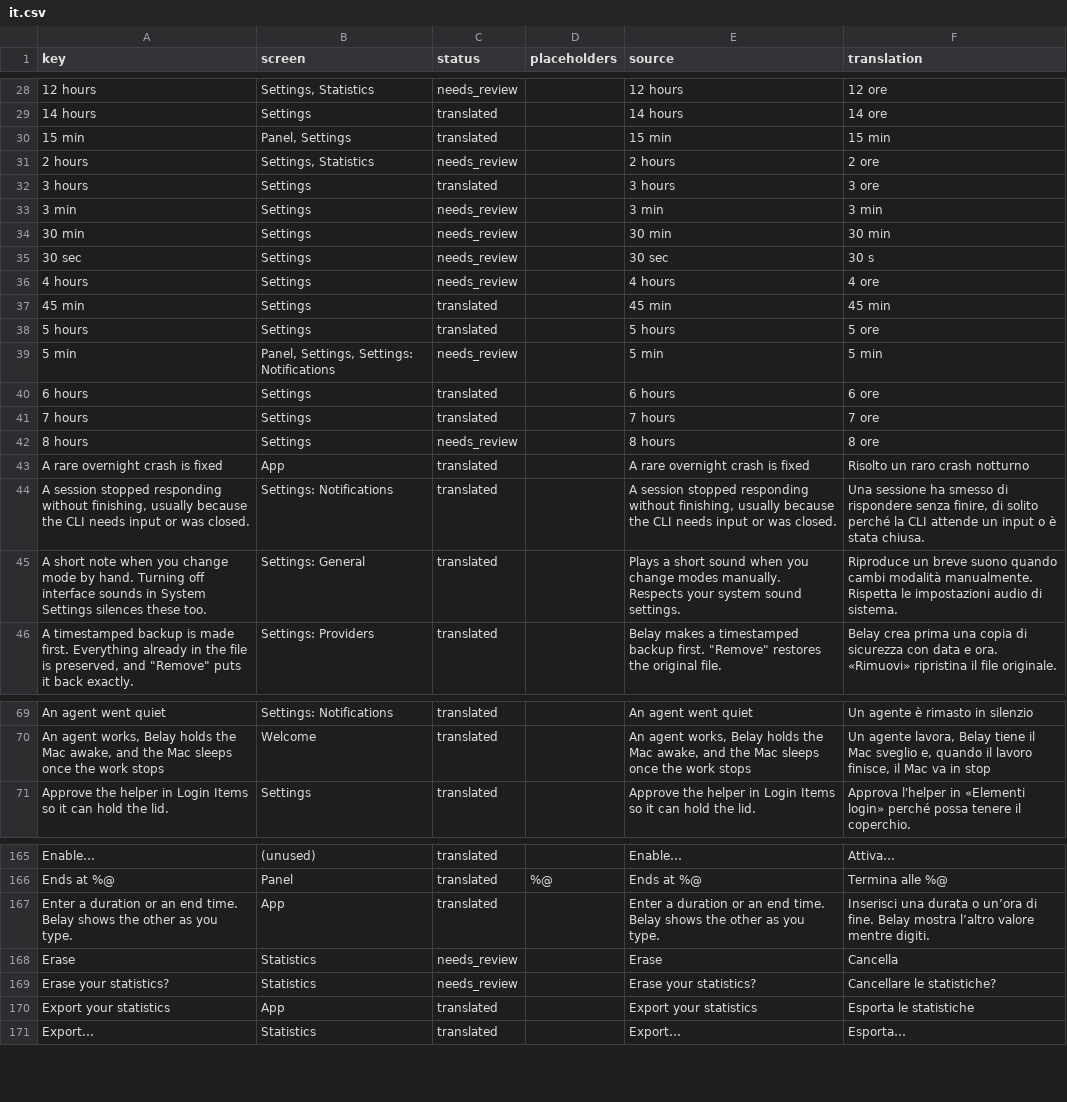
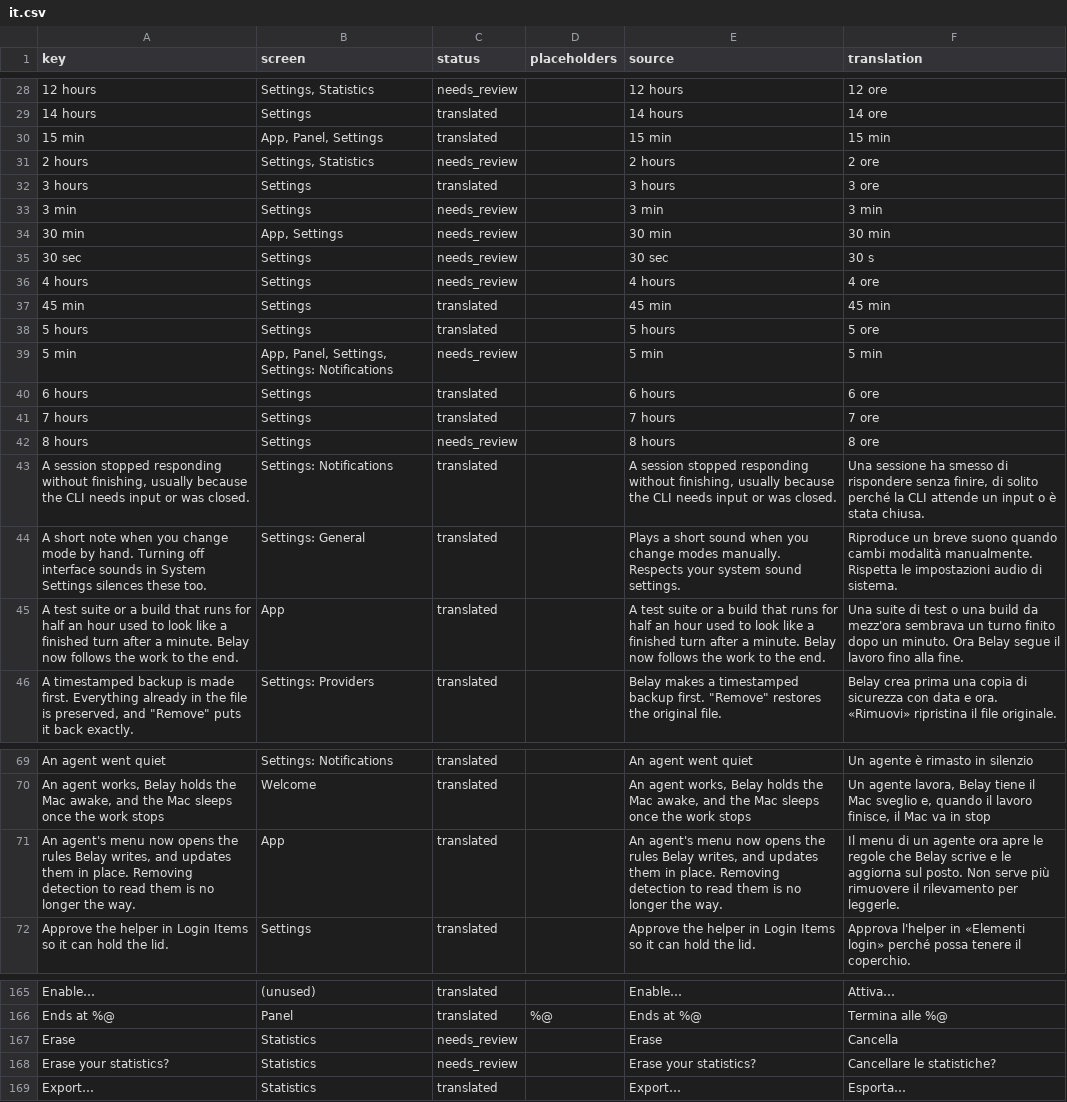
Before and after one commit to PerfectoWeb/Belay, a CSV file: Localization/it.csv, drawn as a sheet; only a part is shown, gaps mark what is left out; the diff covers the shown part only.

Commit message:
Belay 1.6.2

```diff
--- a/Localization/it.csv
+++ b/Localization/it.csv
@@ -29,3 +29,3 @@
 14 hours,Settings,translated,,14 hours,14 ore
-15 min,"Panel, Settings",translated,,15 min,15 min
+15 min,"App, Panel, Settings",translated,,15 min,15 min
 2 hours,"Settings, Statistics",needs_review,,2 hours,2 ore
@@ -33,3 +33,3 @@
 3 min,Settings,needs_review,,3 min,3 min
-30 min,Settings,needs_review,,30 min,30 min
+30 min,"App, Settings",needs_review,,30 min,30 min
 30 sec,Settings,needs_review,,30 sec,30 s
@@ -38,3 +38,3 @@
 5 hours,Settings,translated,,5 hours,5 ore
-5 min,"Panel, Settings, Settings: Notifications",needs_review,,5 min,5 min
+5 min,"App, Panel, Settings, Settings: Notifications",needs_review,,5 min,5 min
 6 hours,Settings,translated,,6 hours,6 ore
@@ -42,5 +42,5 @@
 8 hours,Settings,needs_review,,8 hours,8 ore
-A rare overnight crash is fixed,App,translated,,A rare overnight crash is fixed,Risolto un raro crash notturno
 "A session stopped responding without finishing, usually because the CLI needs input or was closed.",Settings: Notifications,translated,,"A session stopped responding without finishing, usually because the CLI needs input or was closed.","Una sessione ha smesso di rispondere senza finire, di solito perché la CLI attende un input o è stata chiusa."
 A short note when you change mode by hand. Turning off interface sounds in System Settings silences these too.,Settings: General,translated,,Plays a short sound when you change modes manually. Respects your system sound settings.,Riproduce un breve suono quando cambi modalità manualmente. Rispetta le impostazioni audio di sistema.
+A test suite or a build that runs for half an hour used to look like a finished turn after a minute. Belay now follows the work to the end.,App,translated,,A test suite or a build that runs for half an hour used to look like a finished turn after a minute. Belay now follows the work to the end.,Una suite di test o una build da mezz'ora sembrava un turno finito dopo un minuto. Ora Belay segue il lavoro fino alla fine.
 "A timestamped backup is made first. Everything already in the file is preserved, and ""Remove"" puts it back exactly.",Settings: Providers,translated,,"Belay makes a timestamped backup first. ""Remove"" restores the original file.",Belay crea prima una copia di sicurezza con data e ora. «Rimuovi» ripristina il file originale.
@@ -70,2 +70,3 @@ An agent went quiet,Settings: Notifications,translated,,An agent went quiet,Un a
 "An agent works, Belay holds the Mac awake, and the Mac sleeps once the work stops",Welcome,translated,,"An agent works, Belay holds the Mac awake, and the Mac sleeps once the work stops","Un agente lavora, Belay tiene il Mac sveglio e, quando il lavoro finisce, il Mac va in stop"
+"An agent's menu now opens the rules Belay writes, and updates them in place. Removing detection to read them is no longer the way.",App,translated,,"An agent's menu now opens the rules Belay writes, and updates them in place. Removing detection to read them is no longer the way.",Il menu di un agente ora apre le regole che Belay scrive e le aggiorna sul posto. Non serve più rimuovere il rilevamento per leggerle.
 Approve the helper in Login Items so it can hold the lid.,Settings,translated,,Approve the helper in Login Items so it can hold the lid.,Approva l'helper in «Elementi login» perché possa tenere il coperchio.
@@ -169,6 +169,4 @@ Enable…,(unused),translated,,Enable…,Attiva…
 Ends at %@,Panel,translated,%@,Ends at %@,Termina alle %@
-Enter a duration or an end time. Belay shows the other as you type.,App,translated,,Enter a duration or an end time. Belay shows the other as you type.,Inserisci una durata o un’ora di fine. Belay mostra l’altro valore mentre digiti.
 Erase,Statistics,needs_review,,Erase,Cancella
 Erase your statistics?,Statistics,needs_review,,Erase your statistics?,Cancellare le statistiche?
-Export your statistics,App,translated,,Export your statistics,Esporta le statistiche
 Export…,Statistics,translated,,Export…,Esporta…
```
Also changed, not shown: 4 added rows, 3 removed rows and 1 edited cell elsewhere in this file, Localization/de.csv, Localization/es.csv, 16 other files.
